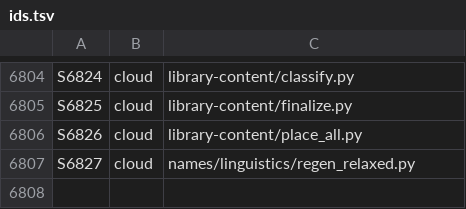
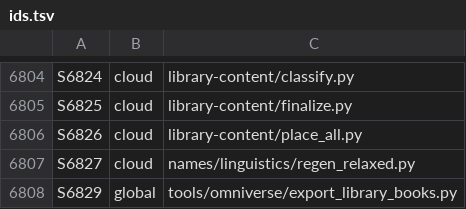
Before and after one commit to GeddyLifeson/Global-Repo, a TSV file: ids.tsv, drawn as a sheet; only a part is shown, gaps mark what is left out.

```diff
--- a/ids.tsv
+++ b/ids.tsv
@@ -6807 +6807,2 @@ S6826	cloud	library-content/place_all.py
 S6827	cloud	names/linguistics/regen_relaxed.py
+S6829	global	tools/omniverse/export_library_books.py
```
Also changed, not shown: global_inventory.tsv, 4 other files.
